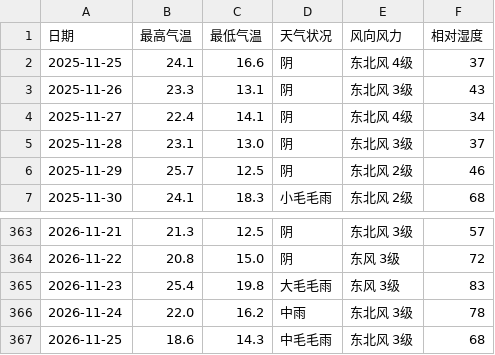
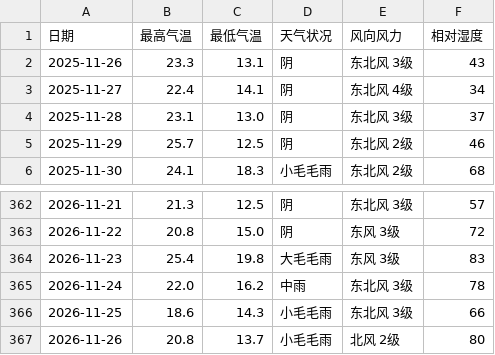
Before and after one commit to simida681/shenzhen-weather, a CSV file: data/shenzhen_weather.csv, drawn as a sheet; only a part is shown, gaps mark what is left out.

```diff
--- a/data/shenzhen_weather.csv
+++ b/data/shenzhen_weather.csv
@@ -1,3 +1,2 @@
 日期,最高气温,最低气温,天气状况,风向风力,相对湿度
-2025-11-25,24.1,16.6,阴,东北风 4级,37
 2025-11-26,23.3,13.1,阴,东北风 3级,43
@@ -366,2 +365,3 @@
 2026-11-24,22.0,16.2,中雨,东北风 3级,78
-2026-11-25,18.6,14.3,中毛毛雨,东北风 3级,68
+2026-11-25,18.6,14.3,小毛毛雨,东北风 3级,66
+2026-11-26,20.8,13.7,小毛毛雨,北风 2级,80
```
Also changed, not shown: 5 other files.
